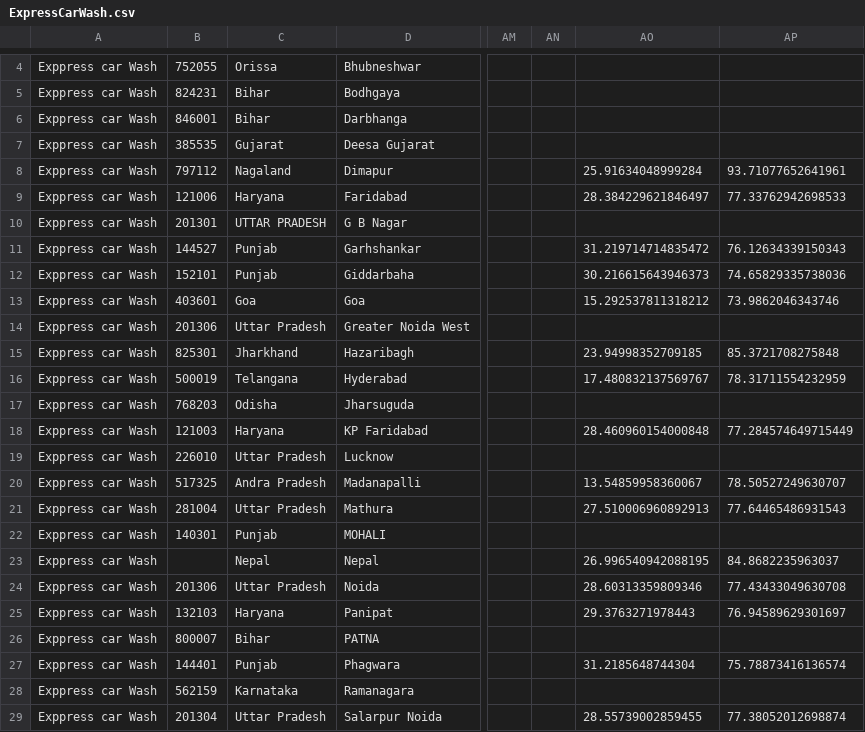
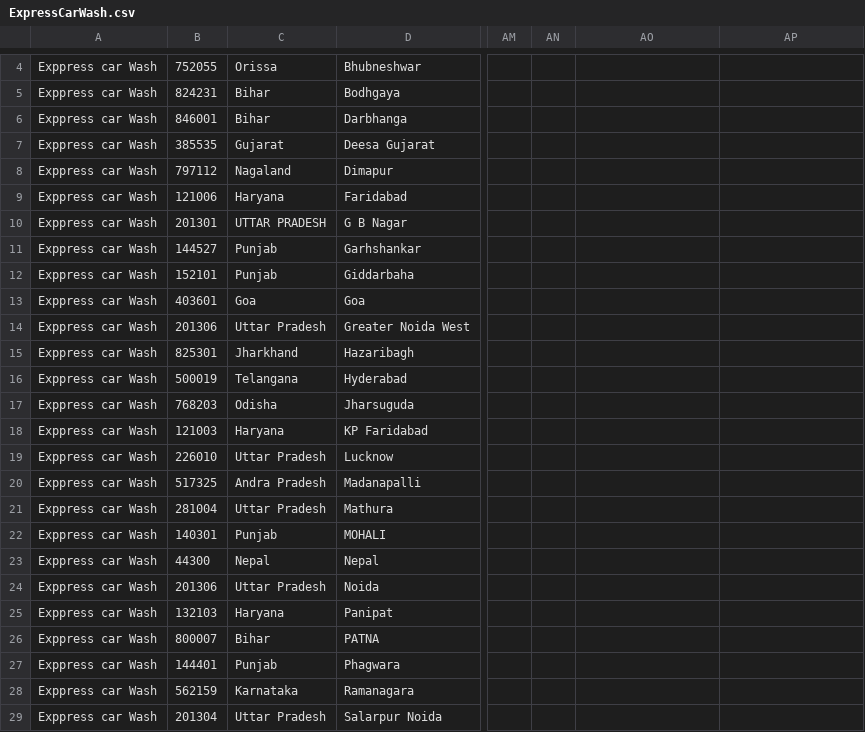
Before and after one commit to vaibhav-khandekar/JustDial, a CSV file: ExpressCarWash/ExpressCarWash.csv, drawn as a sheet; only a part is shown, gaps mark what is left out; the diff covers the shown part only; the diff names each change by its address in the sheet, - before the commit and + after, or states it on an @@ line.

Commit message:
updated express car wash files added

```diff
--- a/ExpressCarWash/ExpressCarWash.csv
+++ b/ExpressCarWash/ExpressCarWash.csv
-AO8: 25.91634048999284
+AO8: (empty)
-AP8: 93.71077652641961
+AP8: (empty)
-AO9: 28.384229621846497
+AO9: (empty)
-AP9: 77.33762942698533
+AP9: (empty)
-AO11: 31.219714714835472
+AO11: (empty)
-AP11: 76.12634339150343
+AP11: (empty)
-AO12: 30.216615643946373
+AO12: (empty)
-AP12: 74.65829335738036
+AP12: (empty)
-AO13: 15.292537811318212
+AO13: (empty)
-AP13: 73.9862046343746
+AP13: (empty)
-AO15: 23.94998352709185
+AO15: (empty)
-AP15: 85.3721708275848
+AP15: (empty)
-AO16: 17.480832137569767
+AO16: (empty)
-AP16: 78.31711554232959
+AP16: (empty)
-AO18: 28.460960154000848
+AO18: (empty)
-AP18: 77.284574649715449
+AP18: (empty)
-AO20: 13.54859958360067
+AO20: (empty)
-AP20: 78.50527249630707
+AP20: (empty)
-AO21: 27.510006960892913
+AO21: (empty)
-AP21: 77.64465486931543
+AP21: (empty)
-B23: (empty)
+B23: 44300
-AO23: 26.996540942088195
+AO23: (empty)
-AP23: 84.8682235963037
+AP23: (empty)
-AO24: 28.60313359809346
+AO24: (empty)
-AP24: 77.43433049630708
+AP24: (empty)
-AO25: 29.3763271978443
+AO25: (empty)
-AP25: 76.94589629301697
+AP25: (empty)
-AO27: 31.2185648744304
+AO27: (empty)
-AP27: 75.78873416136574
+AP27: (empty)
-AO29: 28.55739002859455
+AO29: (empty)
-AP29: 77.38052012698874
+AP29: (empty)
```
Also changed, not shown: 8 edited cells elsewhere in this file, 1 other file.
